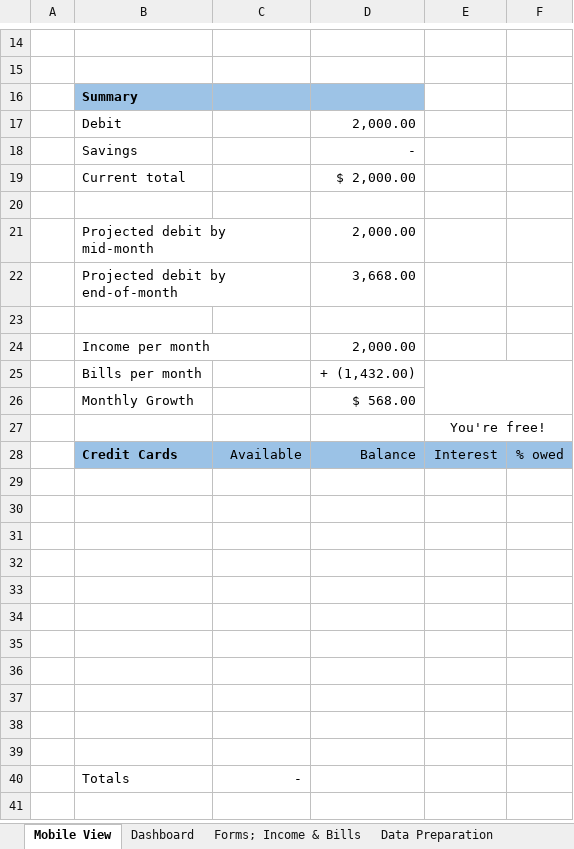
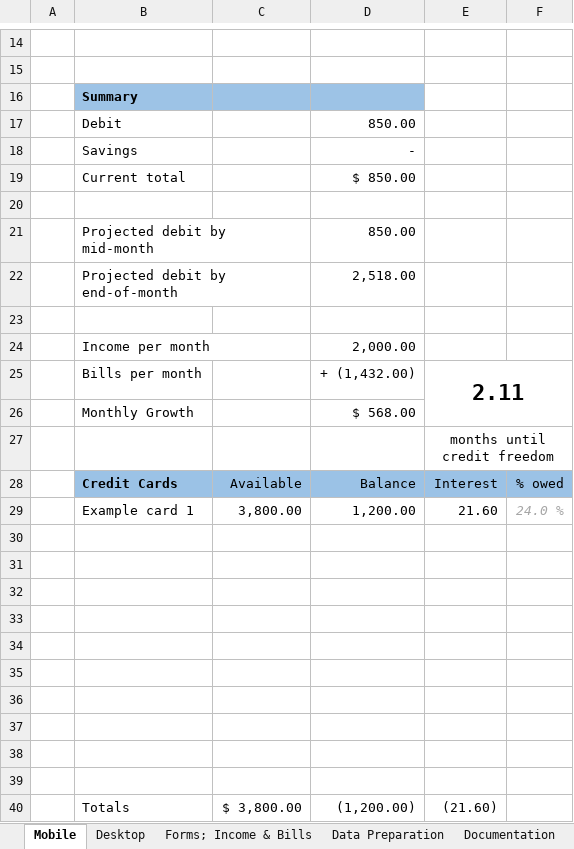
Before and after one commit to snorris108/Finances, an Excel workbook: Finances.xlsx, sheet Mobile, drawn as a sheet; only a part is shown, gaps mark what is left out; values as stored, in another font and other column widths than the file's, no borders; charts and pictures and conditional formats and table styles not drawn; removed rows and columns are numbered as before the commit, all else as after; the diff names each change by its address in the sheet, - before the commit and + after, or states it on an @@ line.

```diff
--- a/Finances.xlsx (sheet Mobile)
+++ b/Finances.xlsx (sheet Mobile)
-sheet tab: Mobile View
+sheet tab: Mobile
-sheet tab: Dashboard
+sheet tab: Desktop
-D17: 2,000.00
+D17: 850.00
-D19: $ 2,000.00
+D19: $ 850.00
-D21: 2,000.00
+D21: 850.00
-D22: 3,668.00
+D22: 2,518.00
-E25: (empty)
+E25: 2.11
-E27: You're free!
+E27: months until credit freedom
+row 29:  | Example card 1 | 3,800.00 | 1,200.00 | 21.60 | 24.0 %
-row 40: (empty)
+row 40:  | Totals | $ 3,800.00 | (1,200.00) | (21.60)
-row 40:  | Totals | -
```
Also changed, not shown: sheet Data Preparation, sheet Desktop, sheet Documentation, sheet Forms; Income & Bills, formulas that keep their value, hidden cells, charts or pictures.
